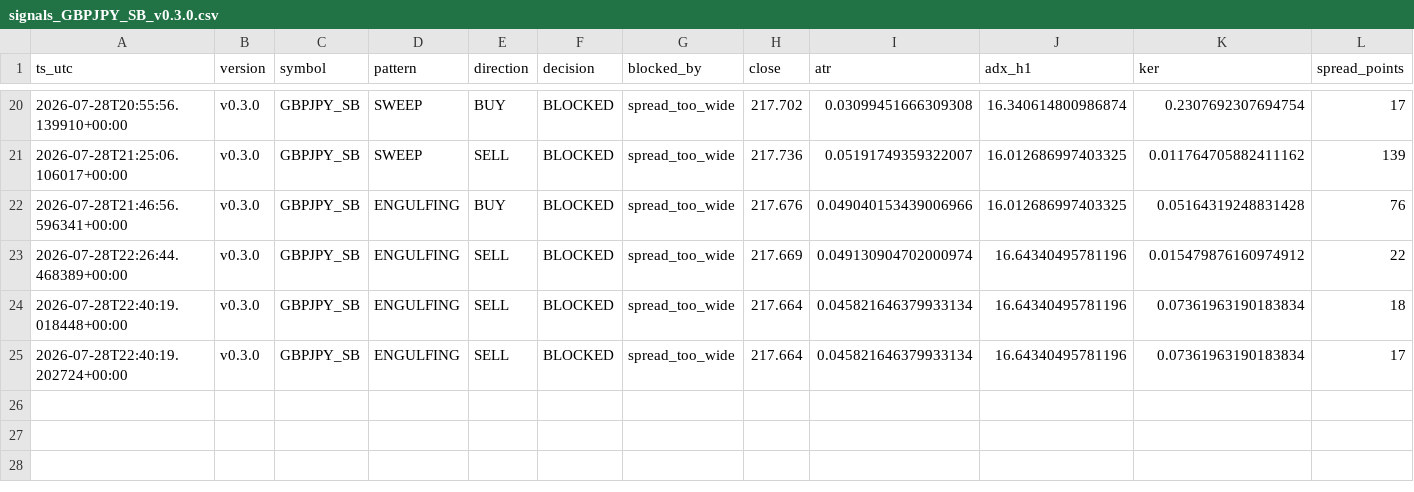
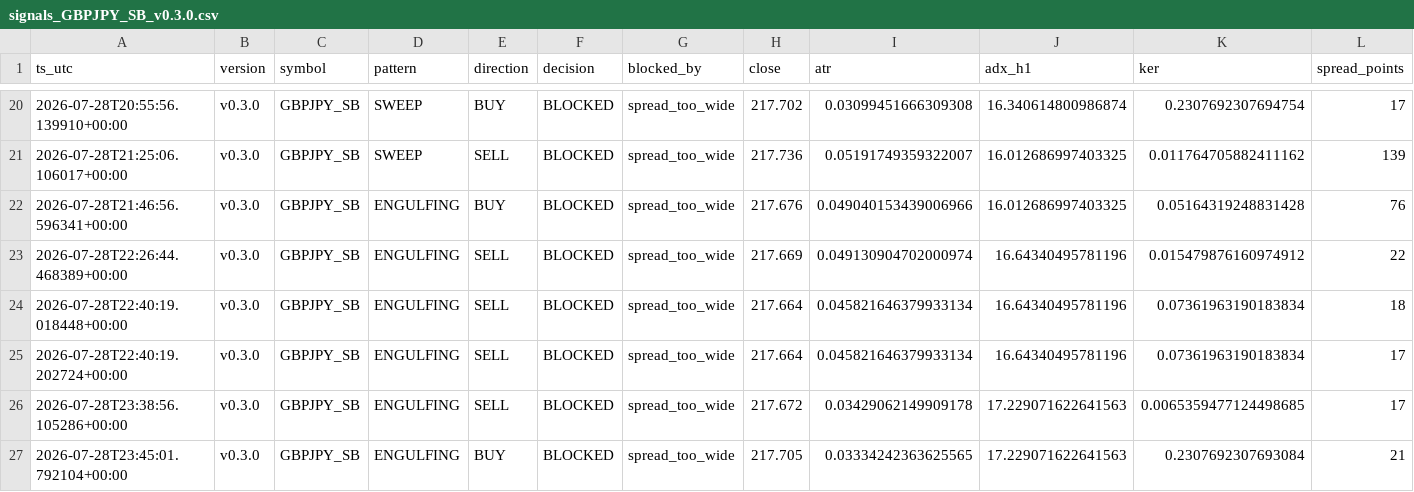
Before and after one commit to jorgenofuentes/tb-logs, a CSV file: signals_GBPJPY_SB_v0.3.0.csv, drawn as a sheet; only a part is shown, gaps mark what is left out; rows hold the shown columns only; the diff names each change by its address in the sheet, - before the commit and + after, or states it on an @@ line.

```diff
--- a/signals_GBPJPY_SB_v0.3.0.csv
+++ b/signals_GBPJPY_SB_v0.3.0.csv
+row 26: 2026-07-28T23:38:56.105286+00:00 | v0.3.0 | GBPJPY_SB | ENGULFING | SELL | BLOCKED | spread_too_wide | 217.672 | 0.03429062149909178 | 17.229071622641563 | 0.0065359477124498685 | 17
+row 27: 2026-07-28T23:45:01.792104+00:00 | v0.3.0 | GBPJPY_SB | ENGULFING | BUY | BLOCKED | spread_too_wide | 217.705 | 0.03334242363625565 | 17.229071622641563 | 0.2307692307693084 | 21
```
Also changed, not shown: signals_US30_SB_v0.3.0.csv, signals_XAUUSD_SB_v0.3.0.csv, 11 other files.
